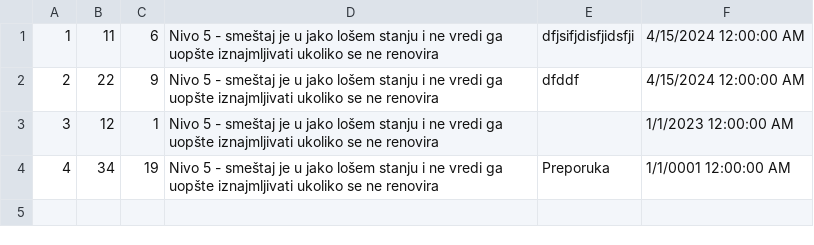
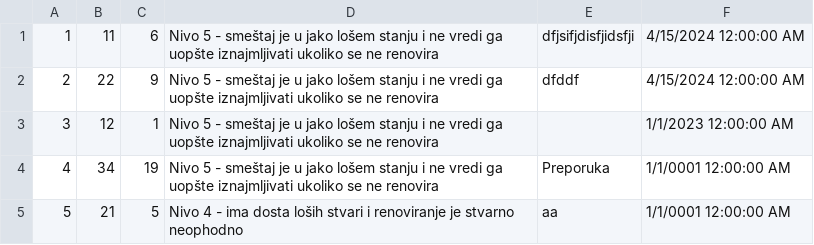
Before and after one commit to katarinap02/booking-application, a CSV file: Resources/Data/renovation_recommendations.csv, drawn as a sheet; the diff names each change by its address in the sheet, - before the commit and + after, or states it on an @@ line.

```diff
--- a/Resources/Data/renovation_recommendations.csv
+++ b/Resources/Data/renovation_recommendations.csv
+row 5: 5 | 21 | 5 | Nivo 4 - ima dosta loših stvari i renoviranje je stvarno neophodno | aa | 1/1/0001 12:00:00 AM
```
Also changed, not shown: Resources/Data/accommodation_rate.csv, Resources/Data/accommodation_reservations.csv, 2 other files.
